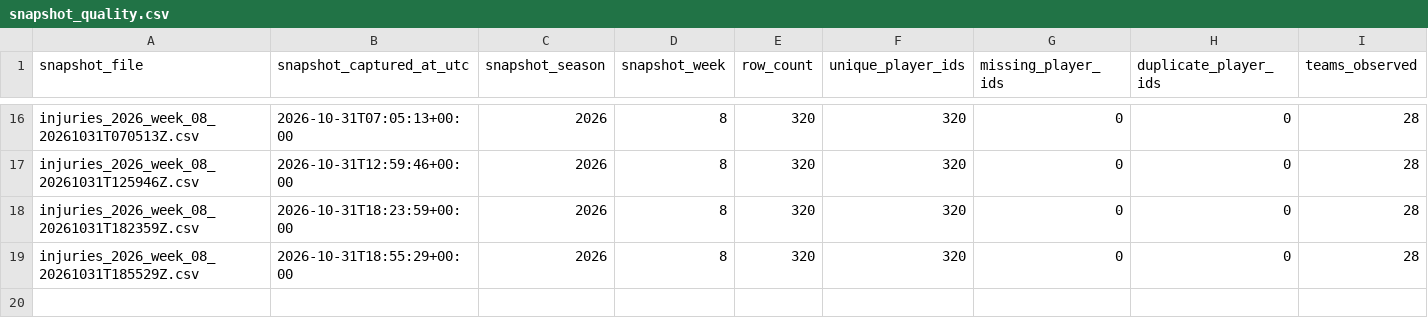
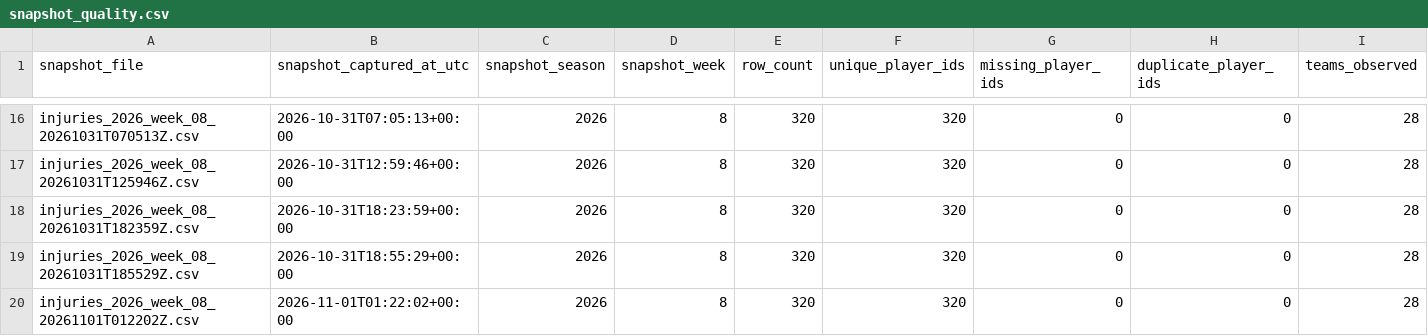
Before and after one commit to tedgytrends-bit/sports-betting-model, a CSV file: data/injury_snapshot_audits/snapshot_quality.csv, drawn as a sheet; only a part is shown, gaps mark what is left out; rows hold the shown columns only; the diff names each change by its address in the sheet, - before the commit and + after, or states it on an @@ line.

```diff
--- a/data/injury_snapshot_audits/snapshot_quality.csv
+++ b/data/injury_snapshot_audits/snapshot_quality.csv
+row 20: injuries_2026_week_08_20261101T012202Z.csv | 2026-11-01T01:22:02+00:00 | 2026 | 8 | 320 | 320 | 0 | 0 | 28
```
Also changed, not shown: 1 other file.
